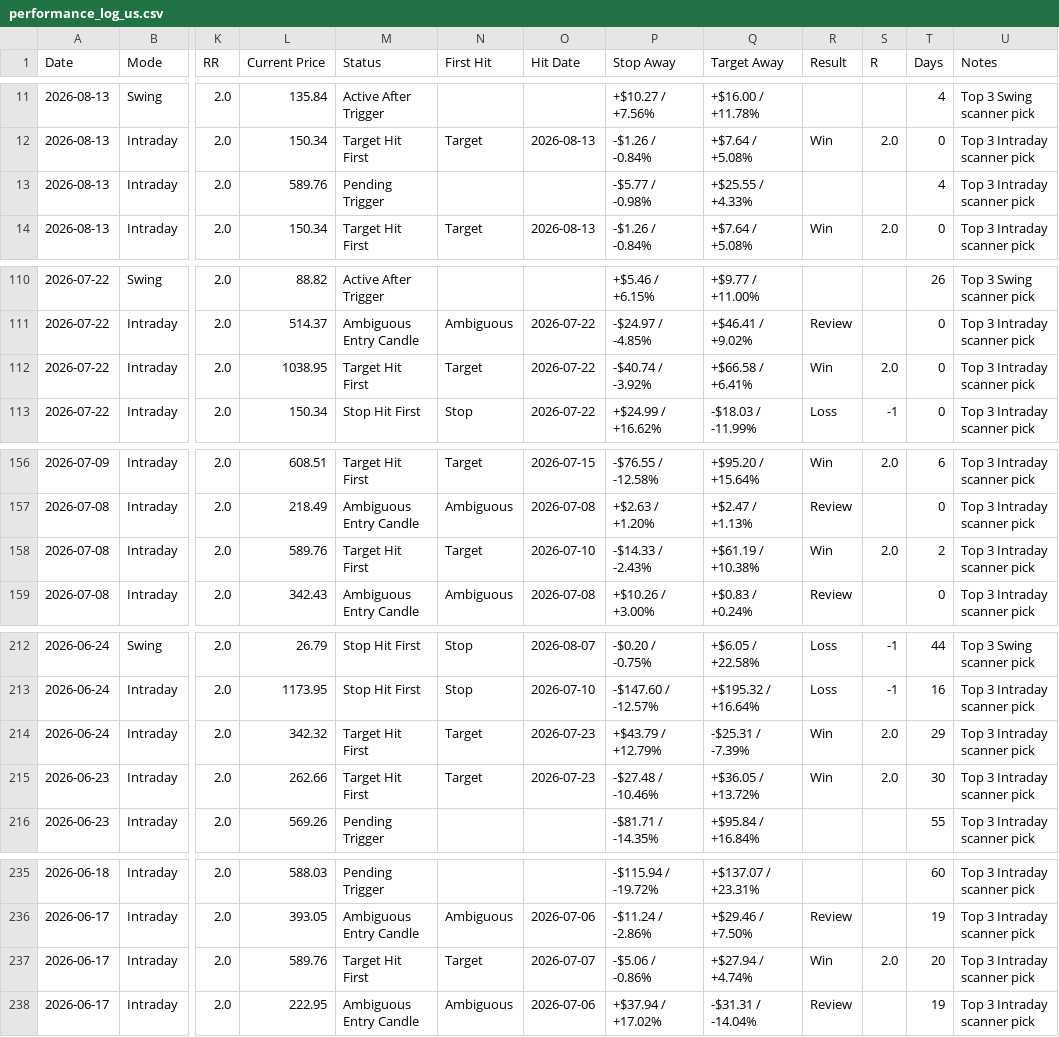
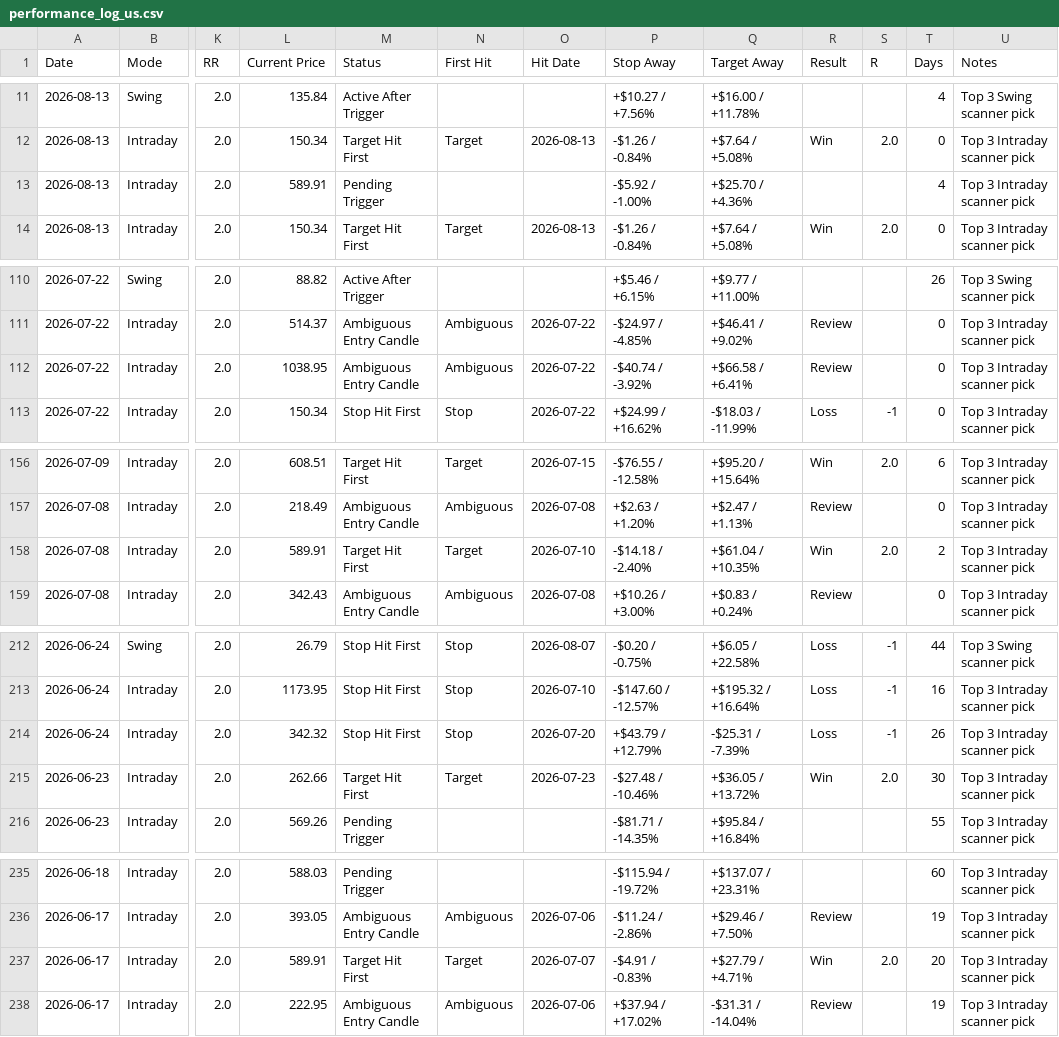
Before and after one commit to pankajmanchnda/swing-trading-scanner-us, a CSV file: performance_log_us.csv, drawn as a sheet; only a part is shown, gaps mark what is left out; the diff names each change by its address in the sheet, - before the commit and + after, or states it on an @@ line.

```diff
--- a/performance_log_us.csv
+++ b/performance_log_us.csv
-L13 (Current Price): 589.76
+L13 (Current Price): 589.91
-P13 (Stop Away): -$5.77 / -0.98%
+P13 (Stop Away): -$5.92 / -1.00%
-Q13 (Target Away): +$25.55 / +4.33%
+Q13 (Target Away): +$25.70 / +4.36%
-M112 (Status): Target Hit First
+M112 (Status): Ambiguous Entry Candle
-N112 (First Hit): Target
+N112 (First Hit): Ambiguous
-R112 (Result): Win
+R112 (Result): Review
-S112 (R): 2.0
+S112 (R): (empty)
-L158 (Current Price): 589.76
+L158 (Current Price): 589.91
-P158 (Stop Away): -$14.33 / -2.43%
+P158 (Stop Away): -$14.18 / -2.40%
-Q158 (Target Away): +$61.19 / +10.38%
+Q158 (Target Away): +$61.04 / +10.35%
-M214 (Status): Target Hit First
+M214 (Status): Stop Hit First
-N214 (First Hit): Target
+N214 (First Hit): Stop
-O214 (Hit Date): 2026-07-23
+O214 (Hit Date): 2026-07-20
-R214 (Result): Win
+R214 (Result): Loss
-S214 (R): 2.0
+S214 (R): -1
-T214 (Days): 29
+T214 (Days): 26
-L237 (Current Price): 589.76
+L237 (Current Price): 589.91
-P237 (Stop Away): -$5.06 / -0.86%
+P237 (Stop Away): -$4.91 / -0.83%
-Q237 (Target Away): +$27.94 / +4.74%
+Q237 (Target Away): +$27.79 / +4.71%
```
Also changed, not shown: 1 other file.
